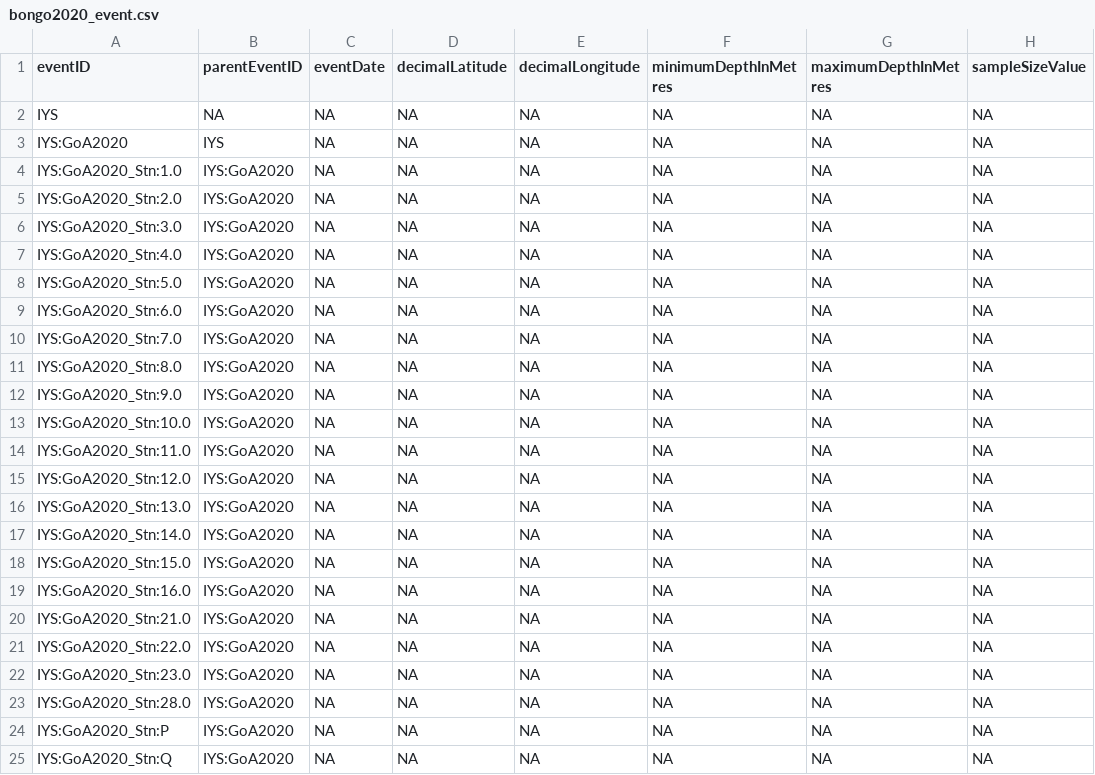
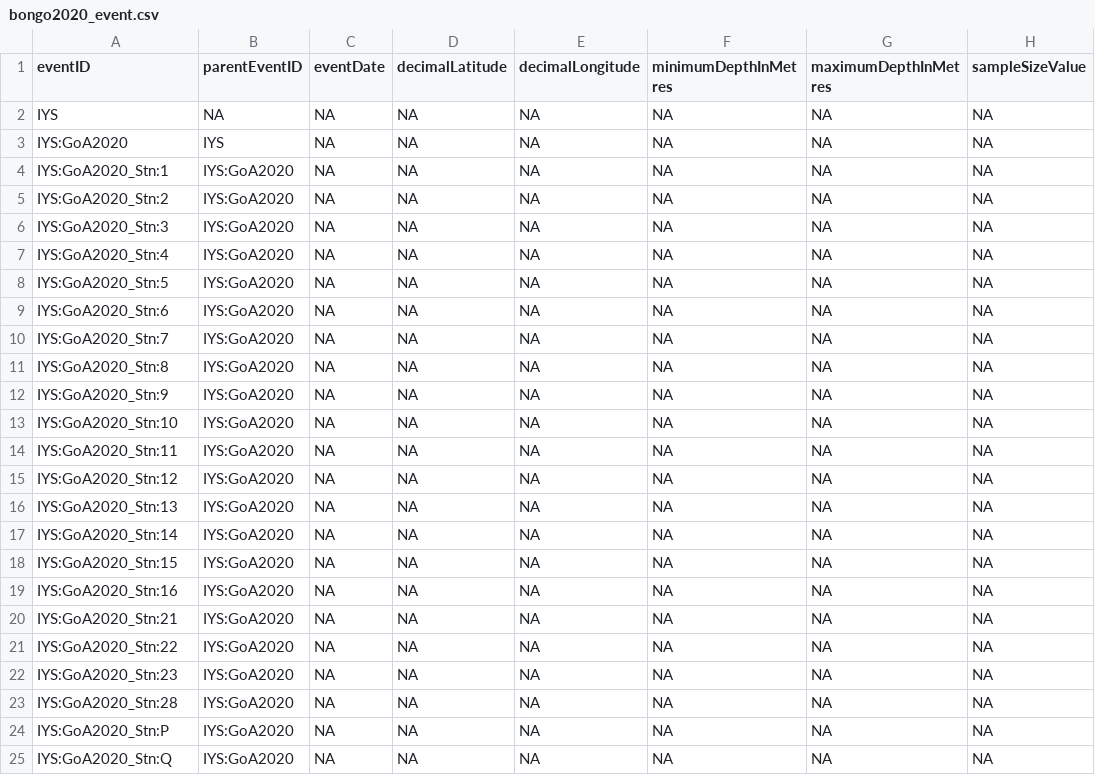
Before and after one commit to HakaiInstitute/iys-oos, a CSV file: datasets/GoA_2020/Zooplankton - Bongo/tidy_data/bongo2020_event.csv, drawn as a sheet; only a part is shown; the diff covers the shown part only; the diff names each change by its address in the sheet, - before the commit and + after, or states it on an @@ line.

```diff
--- a/datasets/GoA_2020/Zooplankton - Bongo/tidy_data/bongo2020_event.csv
+++ b/datasets/GoA_2020/Zooplankton - Bongo/tidy_data/bongo2020_event.csv
-A4 (eventID): IYS:GoA2020_Stn:1.0
+A4 (eventID): IYS:GoA2020_Stn:1
-A5 (eventID): IYS:GoA2020_Stn:2.0
+A5 (eventID): IYS:GoA2020_Stn:2
-A6 (eventID): IYS:GoA2020_Stn:3.0
+A6 (eventID): IYS:GoA2020_Stn:3
-A7 (eventID): IYS:GoA2020_Stn:4.0
+A7 (eventID): IYS:GoA2020_Stn:4
-A8 (eventID): IYS:GoA2020_Stn:5.0
+A8 (eventID): IYS:GoA2020_Stn:5
-A9 (eventID): IYS:GoA2020_Stn:6.0
+A9 (eventID): IYS:GoA2020_Stn:6
-A10 (eventID): IYS:GoA2020_Stn:7.0
+A10 (eventID): IYS:GoA2020_Stn:7
-A11 (eventID): IYS:GoA2020_Stn:8.0
+A11 (eventID): IYS:GoA2020_Stn:8
-A12 (eventID): IYS:GoA2020_Stn:9.0
+A12 (eventID): IYS:GoA2020_Stn:9
-A13 (eventID): IYS:GoA2020_Stn:10.0
+A13 (eventID): IYS:GoA2020_Stn:10
-A14 (eventID): IYS:GoA2020_Stn:11.0
+A14 (eventID): IYS:GoA2020_Stn:11
-A15 (eventID): IYS:GoA2020_Stn:12.0
+A15 (eventID): IYS:GoA2020_Stn:12
-A16 (eventID): IYS:GoA2020_Stn:13.0
+A16 (eventID): IYS:GoA2020_Stn:13
-A17 (eventID): IYS:GoA2020_Stn:14.0
+A17 (eventID): IYS:GoA2020_Stn:14
-A18 (eventID): IYS:GoA2020_Stn:15.0
+A18 (eventID): IYS:GoA2020_Stn:15
-A19 (eventID): IYS:GoA2020_Stn:16.0
+A19 (eventID): IYS:GoA2020_Stn:16
-A20 (eventID): IYS:GoA2020_Stn:21.0
+A20 (eventID): IYS:GoA2020_Stn:21
-A21 (eventID): IYS:GoA2020_Stn:22.0
+A21 (eventID): IYS:GoA2020_Stn:22
-A22 (eventID): IYS:GoA2020_Stn:23.0
+A22 (eventID): IYS:GoA2020_Stn:23
-A23 (eventID): IYS:GoA2020_Stn:28.0
+A23 (eventID): IYS:GoA2020_Stn:28
```
Also changed, not shown: 80 edited cells elsewhere in this file, datasets/GoA_2020/Zooplankton - Bongo/tidy_data/bongo2020_occurrence.csv, datasets/GoA_2020/Zooplankton - Bongo/tidy_data/bongo2020_taxa_occ.csv, 2 other files.
